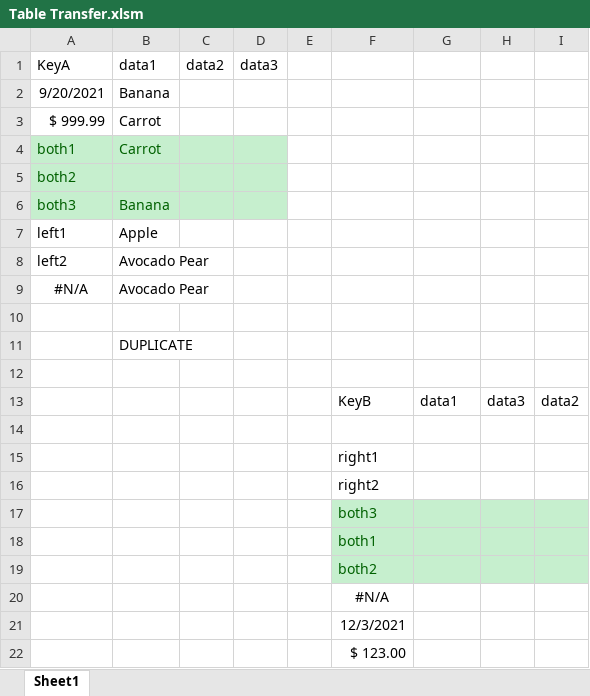
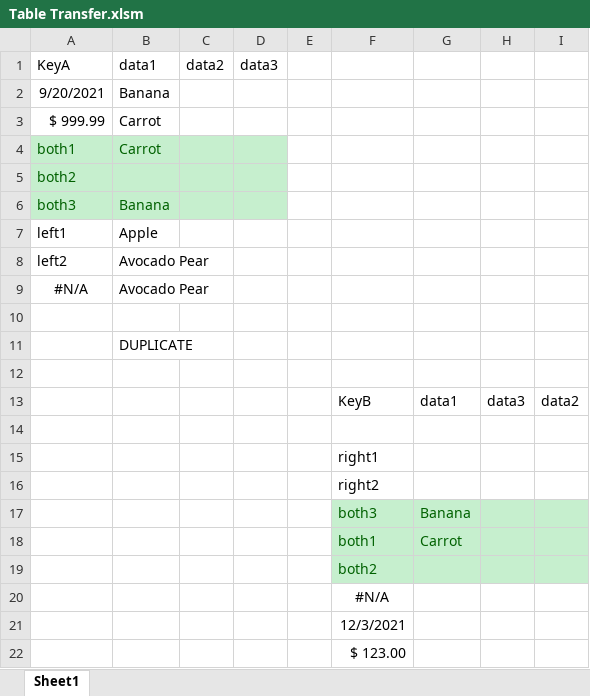
Before and after one commit to ceybers/excel-table-transfer, an Excel workbook: Table Transfer.xlsm, sheet Sheet1, drawn as a sheet; values as stored, in another font and other column widths than the file's, no borders; charts and pictures and conditional formats and table styles not drawn; the diff names each change by its address in the sheet, - before the commit and + after, or states it on an @@ line.

Commit message:
Updated to new Table Select dialog

```diff
--- a/Table Transfer.xlsm (sheet Sheet1)
+++ b/Table Transfer.xlsm (sheet Sheet1)
-G17: (empty)
+G17: Banana
-G18: (empty)
+G18: Carrot
```
Also changed, not shown: 22 other files.
